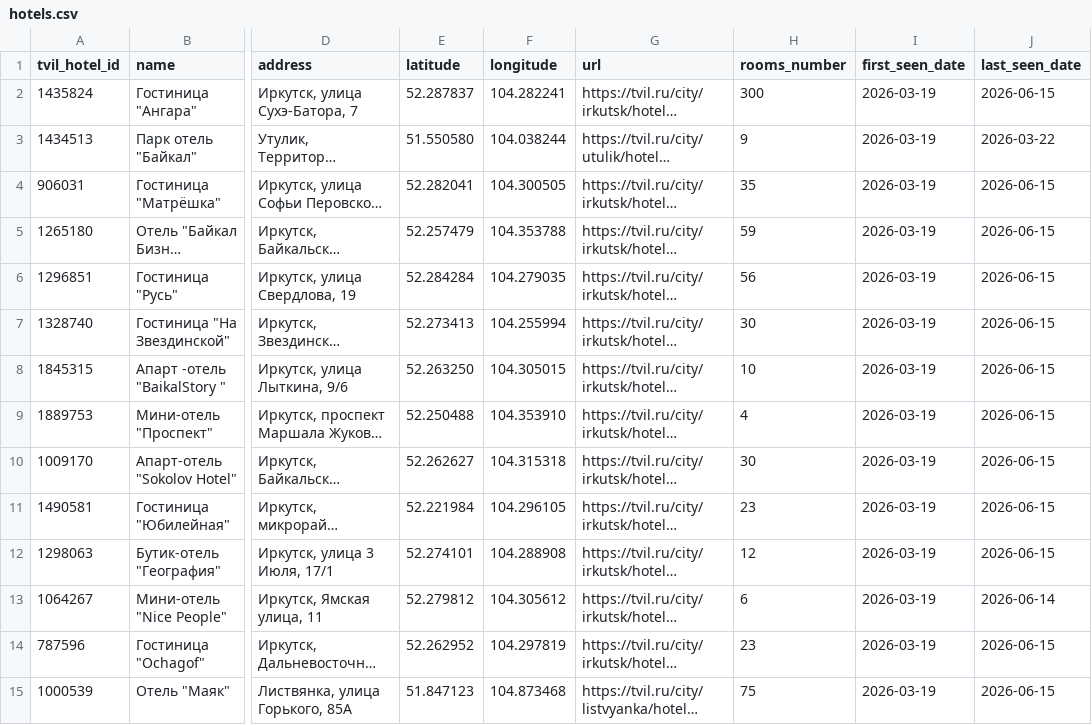
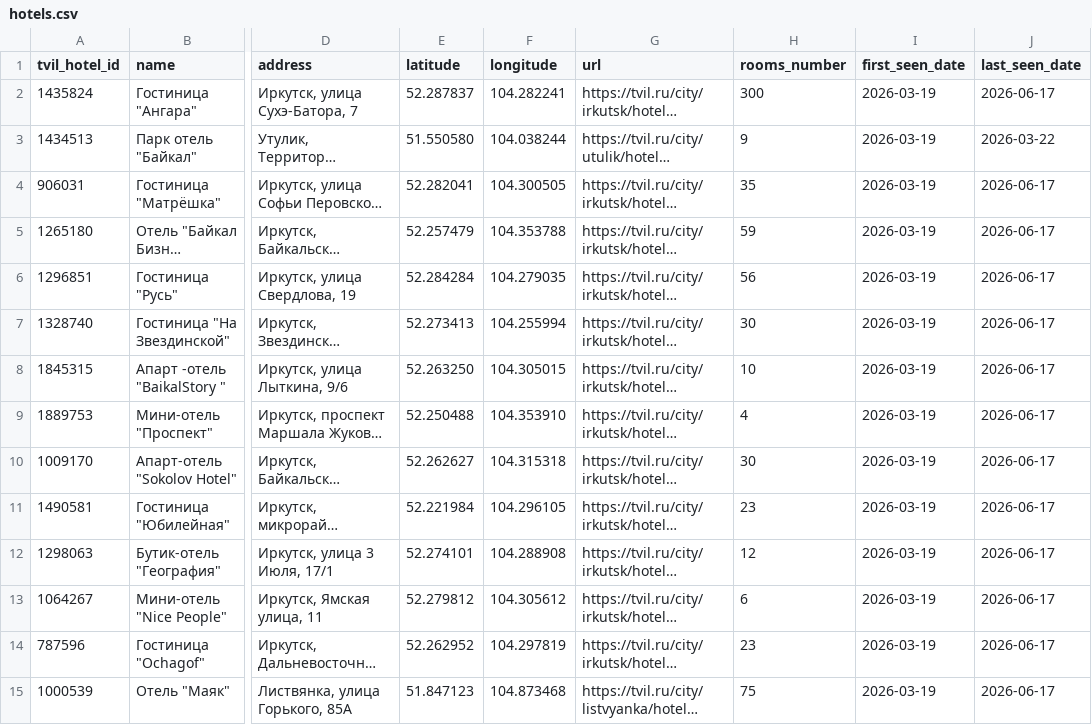
Before and after one commit to malismf/tvil-parser, a CSV file: catalog/hotels.csv, drawn as a sheet; only a part is shown, gaps mark what is left out; long unchanged cells end in …; the diff covers the shown part only; the diff names each change by its address in the sheet, - before the commit and + after, or states it on an @@ line.

```diff
--- a/catalog/hotels.csv
+++ b/catalog/hotels.csv
-J2 (last_seen_date): 2026-06-15
+J2 (last_seen_date): 2026-06-17
-J4:J12 (last_seen_date): 2026-06-15
+J4:J12 (last_seen_date): 2026-06-17
-J13 (last_seen_date): 2026-06-14
+J13 (last_seen_date): 2026-06-17
-J14:J15 (last_seen_date): 2026-06-15
+J14:J15 (last_seen_date): 2026-06-17
```
Also changed, not shown: 48 edited cells elsewhere in this file, 4 other files.
